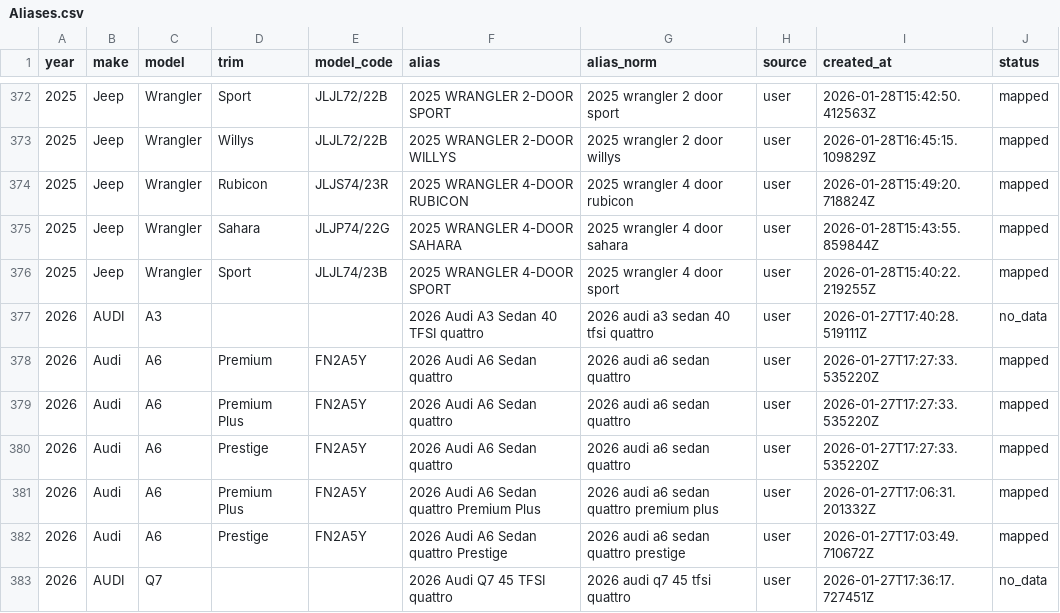
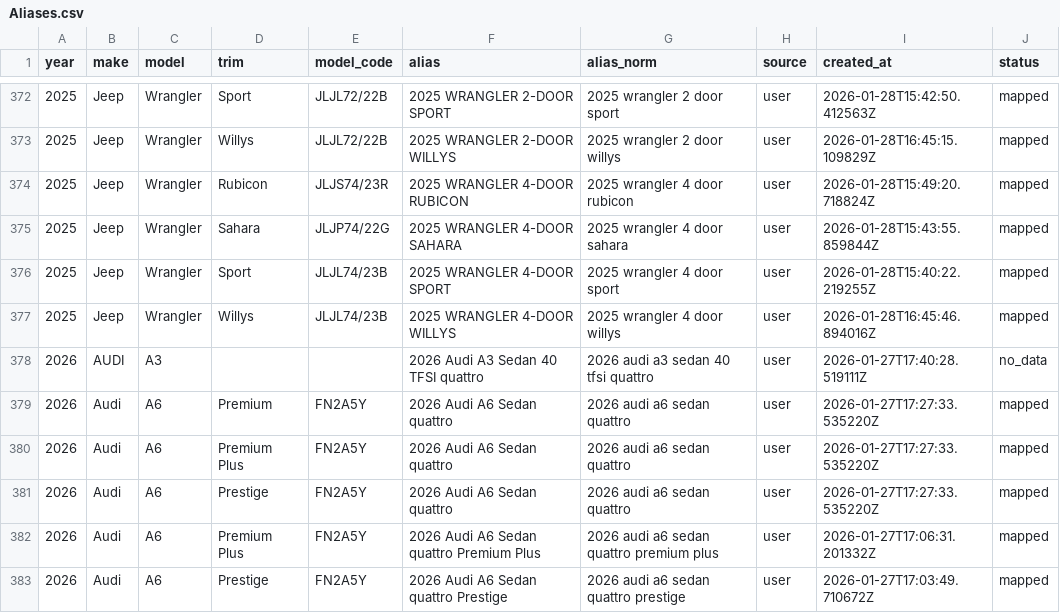
Before and after one commit to klb-text/map, a CSV file: Aliases.csv, drawn as a sheet; only a part is shown, gaps mark what is left out; the shorter side is filled out with more unchanged rows.

Commit message:
chore(mappings): upsert 1 row(s) via AFF UI - 1769618747.1287591

```diff
--- a/Aliases.csv
+++ b/Aliases.csv
@@ -376,2 +376,3 @@ year,make,model,trim,model_code,alias,alias_norm,source,created_at,status
 2025,Jeep,Wrangler,Sport,JLJL74/23B,2025 WRANGLER 4-DOOR SPORT,2025 wrangler 4 door sport,user,2026-01-28T15:40:22.219255Z,mapped
+2025,Jeep,Wrangler,Willys,JLJL74/23B,2025 WRANGLER 4-DOOR WILLYS,2025 wrangler 4 door willys,user,2026-01-28T16:45:46.894016Z,mapped
 2026,AUDI,A3,,,2026 Audi A3 Sedan 40 TFSI quattro,2026 audi a3 sedan 40 tfsi quattro,user,2026-01-27T17:40:28.519111Z,no_data
```
